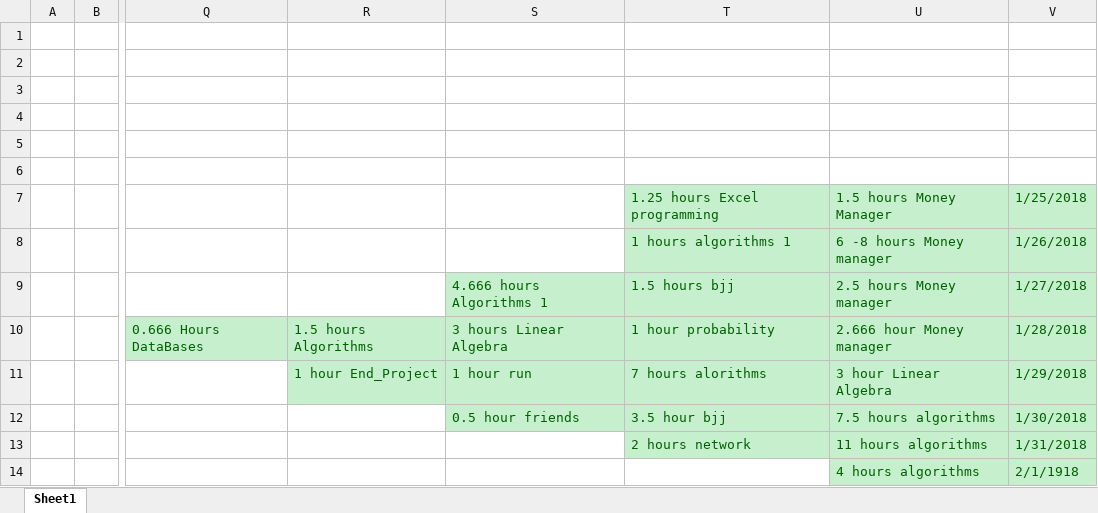
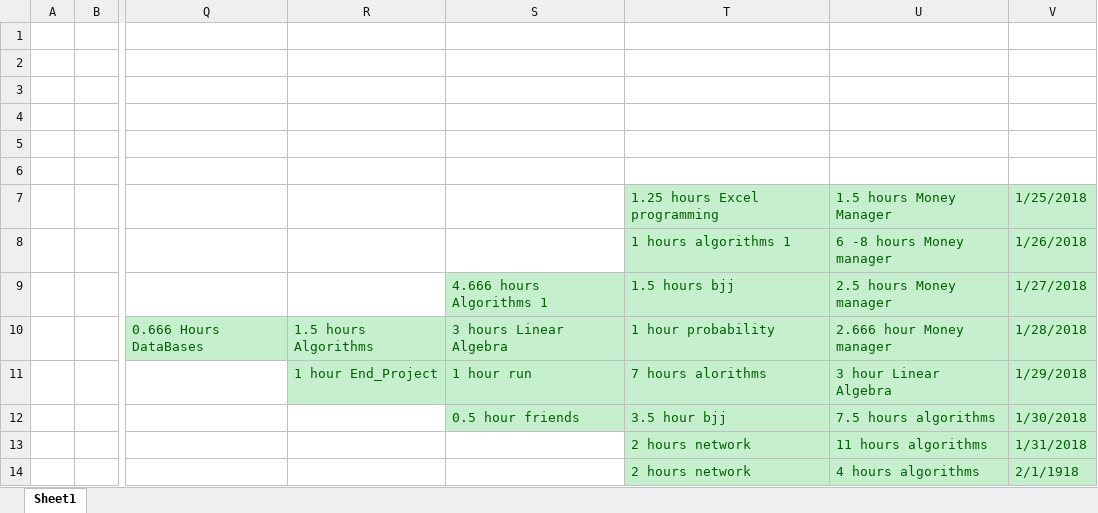
Before and after one commit to Yannnyan/Work_Submition, an Excel workbook: Work_submition.xlsx, sheet Sheet1, drawn as a sheet; only a part is shown, gaps mark what is left out; values as stored, in another font and other column widths than the file's, no borders; table styles not drawn; the diff names each change by its address in the sheet, - before the commit and + after, or states it on an @@ line.

```diff
--- a/Work_submition.xlsx (sheet Sheet1)
+++ b/Work_submition.xlsx (sheet Sheet1)
-T14: (empty)
+T14: 2 hours network
-T14 fill: none
+T14 fill: #C6EFCE
```
Also changed, not shown: 1 other file.
